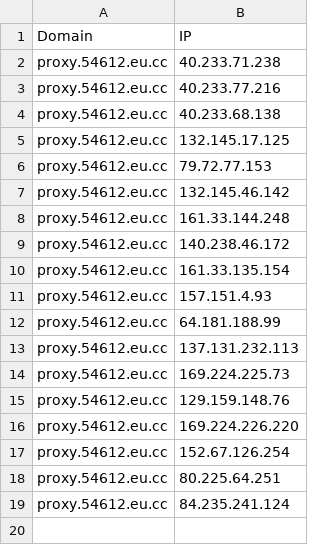
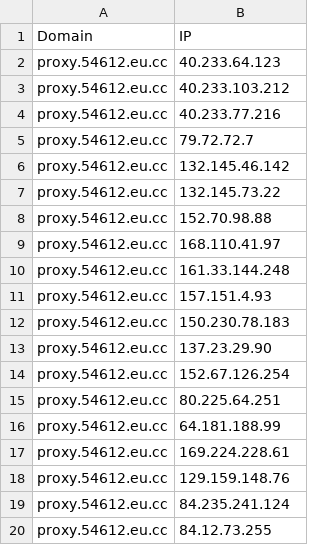
Before and after one commit to xiya-like/proxyip-tracker, a CSV file: result/domains-ips.csv, drawn as a sheet.

```diff
--- a/result/domains-ips.csv
+++ b/result/domains-ips.csv
@@ -1,19 +1,20 @@
 Domain,IP
-proxy.54612.eu.cc,40.233.71.238
+proxy.54612.eu.cc,40.233.64.123
+proxy.54612.eu.cc,40.233.103.212
 proxy.54612.eu.cc,40.233.77.216
-proxy.54612.eu.cc,40.233.68.138
-proxy.54612.eu.cc,132.145.17.125
-proxy.54612.eu.cc,79.72.77.153
+proxy.54612.eu.cc,79.72.72.7
 proxy.54612.eu.cc,132.145.46.142
+proxy.54612.eu.cc,132.145.73.22
+proxy.54612.eu.cc,152.70.98.88
+proxy.54612.eu.cc,168.110.41.97
 proxy.54612.eu.cc,161.33.144.248
-proxy.54612.eu.cc,140.238.46.172
-proxy.54612.eu.cc,161.33.135.154
 proxy.54612.eu.cc,157.151.4.93
-proxy.54612.eu.cc,64.181.188.99
-proxy.54612.eu.cc,137.131.232.113
-proxy.54612.eu.cc,169.224.225.73
-proxy.54612.eu.cc,129.159.148.76
-proxy.54612.eu.cc,169.224.226.220
+proxy.54612.eu.cc,150.230.78.183
+proxy.54612.eu.cc,137.23.29.90
 proxy.54612.eu.cc,152.67.126.254
 proxy.54612.eu.cc,80.225.64.251
+proxy.54612.eu.cc,64.181.188.99
+proxy.54612.eu.cc,169.224.228.61
+proxy.54612.eu.cc,129.159.148.76
 proxy.54612.eu.cc,84.235.241.124
+proxy.54612.eu.cc,84.12.73.255
```
Also changed, not shown: result/ips.csv, result/tested-ips.csv.
